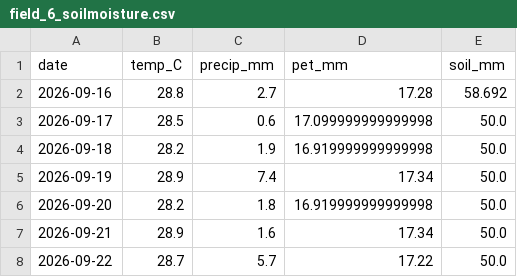
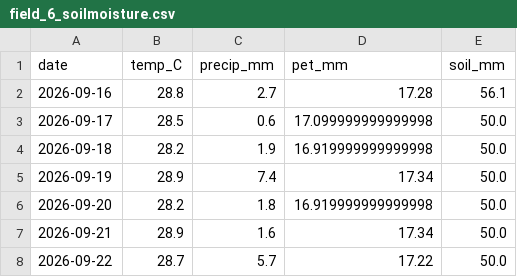
Before and after one commit to vijaydataanalyst/smart-irrigation-AI-dashboard, a CSV file: results/field_6_soilmoisture.csv, drawn as a sheet.

```diff
--- a/results/field_6_soilmoisture.csv
+++ b/results/field_6_soilmoisture.csv
@@ -1,3 +1,3 @@
 date,temp_C,precip_mm,pet_mm,soil_mm
-2026-09-16,28.8,2.7,17.28,58.692
+2026-09-16,28.8,2.7,17.28,56.1
 2026-09-17,28.5,0.6,17.099999999999998,50.0
```
Also changed, not shown: results/field_2_soilmoisture.csv, results/irrigation_schedule.csv, 19 other files.
